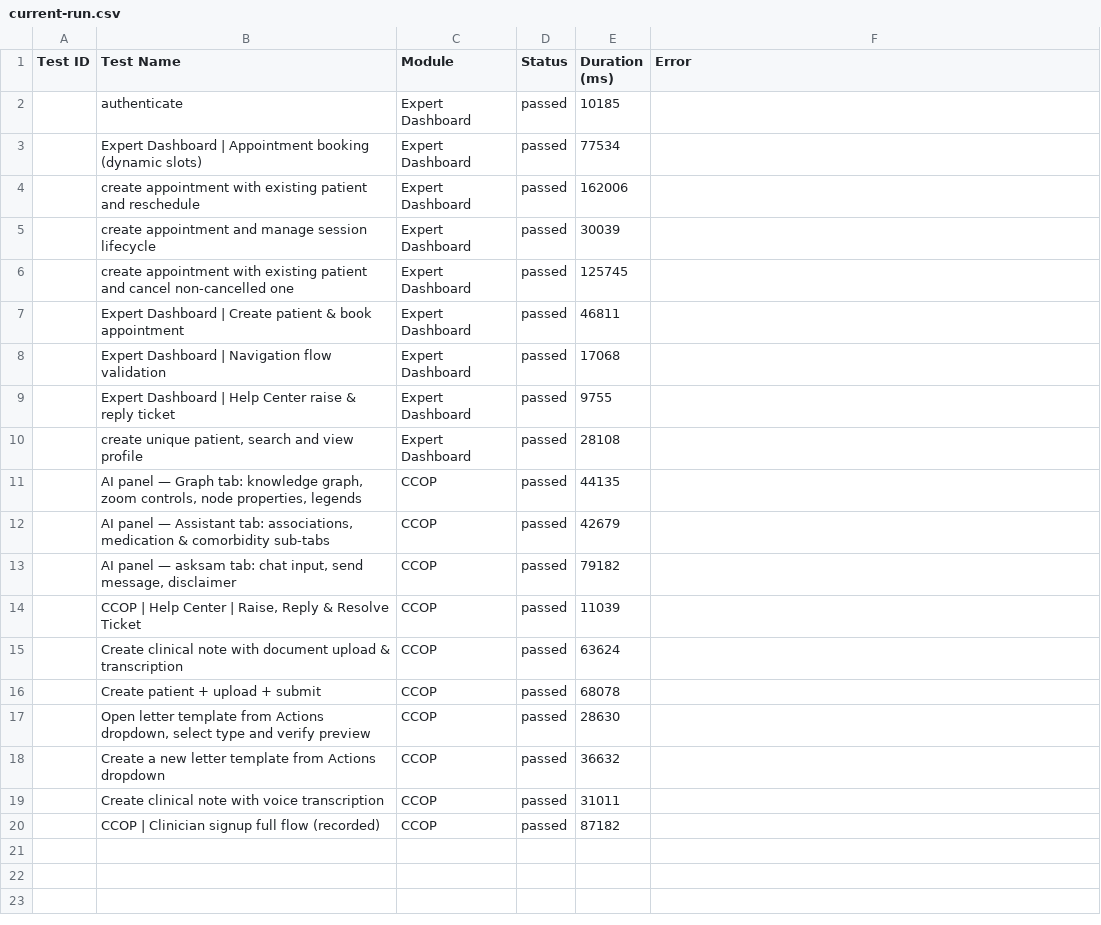
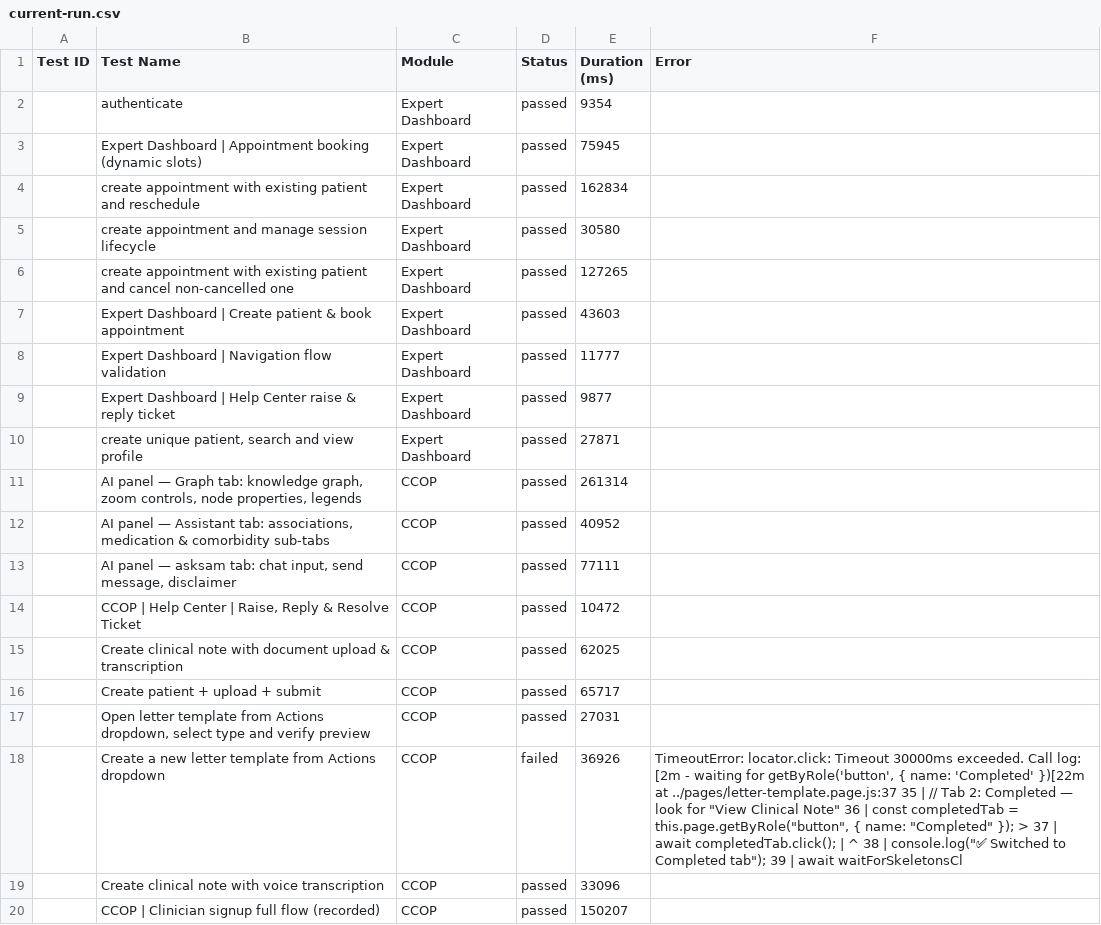
Before and after one commit to saira-uwc/asksam-playwright-reports, a CSV file: exports/current-run.csv, drawn as a sheet; the diff names each change by its address in the sheet, - before the commit and + after, or states it on an @@ line.

```diff
--- a/exports/current-run.csv
+++ b/exports/current-run.csv
-E2 (Duration (ms)): 10185
+E2 (Duration (ms)): 9354
-E3 (Duration (ms)): 77534
+E3 (Duration (ms)): 75945
-E4 (Duration (ms)): 162006
+E4 (Duration (ms)): 162834
-E5 (Duration (ms)): 30039
+E5 (Duration (ms)): 30580
-E6 (Duration (ms)): 125745
+E6 (Duration (ms)): 127265
-E7 (Duration (ms)): 46811
+E7 (Duration (ms)): 43603
-E8 (Duration (ms)): 17068
+E8 (Duration (ms)): 11777
-E9 (Duration (ms)): 9755
+E9 (Duration (ms)): 9877
-E10 (Duration (ms)): 28108
+E10 (Duration (ms)): 27871
-E11 (Duration (ms)): 44135
+E11 (Duration (ms)): 261314
-E12 (Duration (ms)): 42679
+E12 (Duration (ms)): 40952
-E13 (Duration (ms)): 79182
+E13 (Duration (ms)): 77111
-E14 (Duration (ms)): 11039
+E14 (Duration (ms)): 10472
-E15 (Duration (ms)): 63624
+E15 (Duration (ms)): 62025
-E16 (Duration (ms)): 68078
+E16 (Duration (ms)): 65717
-E17 (Duration (ms)): 28630
+E17 (Duration (ms)): 27031
-D18 (Status): passed
+D18 (Status): failed
-E18 (Duration (ms)): 36632
+E18 (Duration (ms)): 36926
-F18 (Error): (empty)
+F18 (Error): TimeoutError: locator.click: Timeout 30000ms exceeded. Call log: [2m - waiting for getByRole('button', { name: 'Completed' })[22m at ../pages/letter-template.page.js:37 35 | // Tab 2: Completed — look for "View Clinical Note" 36 | const completedTab = this.page.getByRole("button", { name: "Completed" }); > 37 | await completedTab.click(); | ^ 38 | console.log("✅ Switched to Completed tab"); 39 | await waitForSkeletonsCl
-E19 (Duration (ms)): 31011
+E19 (Duration (ms)): 33096
-E20 (Duration (ms)): 87182
+E20 (Duration (ms)): 150207
```
Also changed, not shown: exports/all-runs-summary.csv, 7 other files.
